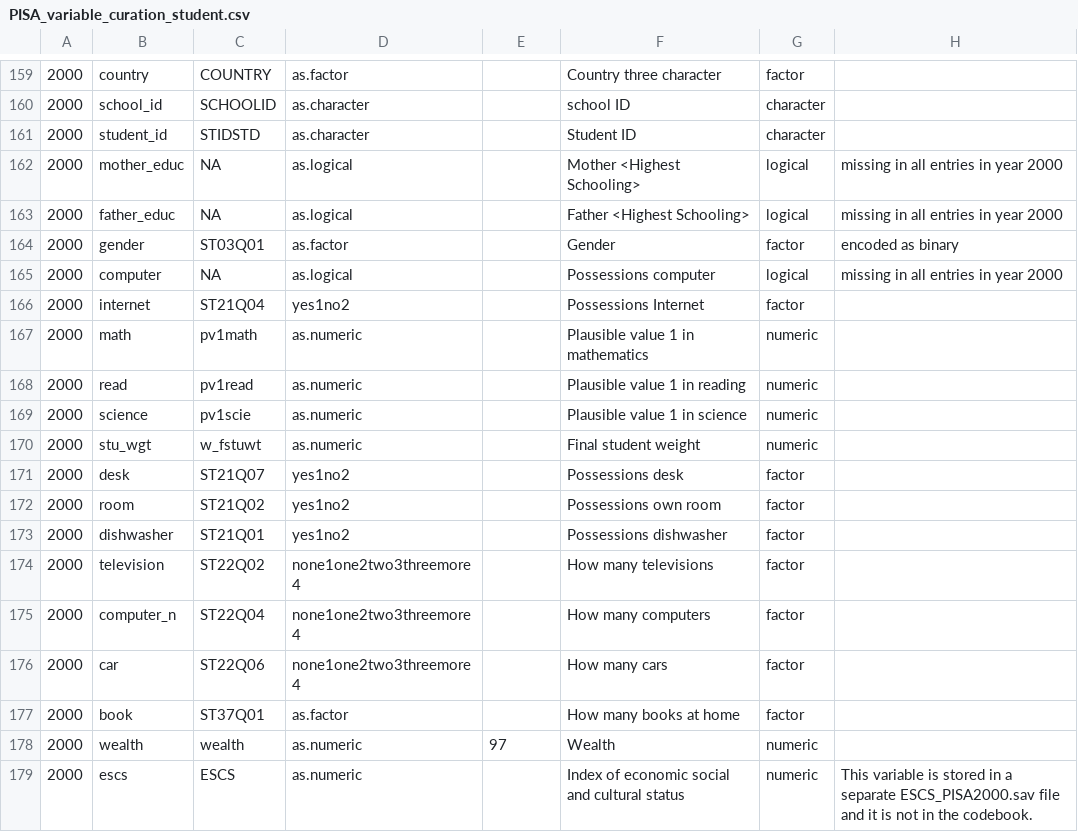
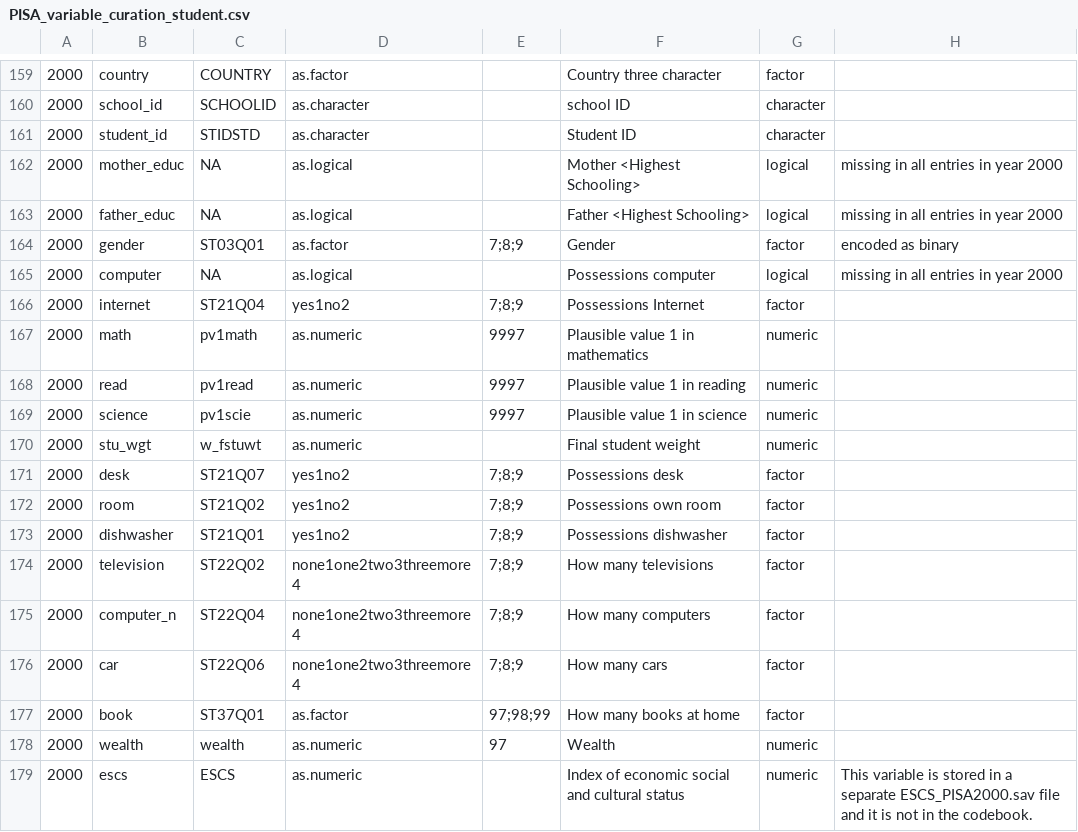
Before and after one commit to kevinwang09/learningtower_masonry, a CSV file: variable_curation/PISA_variable_curation_student.csv, drawn as a sheet; only a part is shown, gaps mark what is left out; the diff names each change by its address in the sheet, - before the commit and + after, or states it on an @@ line.

Commit message:
fixed year 2000 students

```diff
--- a/variable_curation/PISA_variable_curation_student.csv
+++ b/variable_curation/PISA_variable_curation_student.csv
-E164: (empty)
+E164: 7;8;9
-E166: (empty)
+E166: 7;8;9
-E167:E169: (empty)
+E167:E169: 9997
-E171:E176: (empty)
+E171:E176: 7;8;9
-E177: (empty)
+E177: 97;98;99
```
Also changed, not shown: 15 other files.
